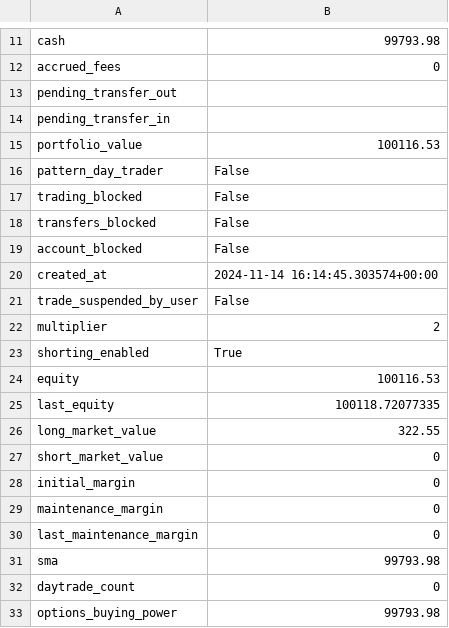
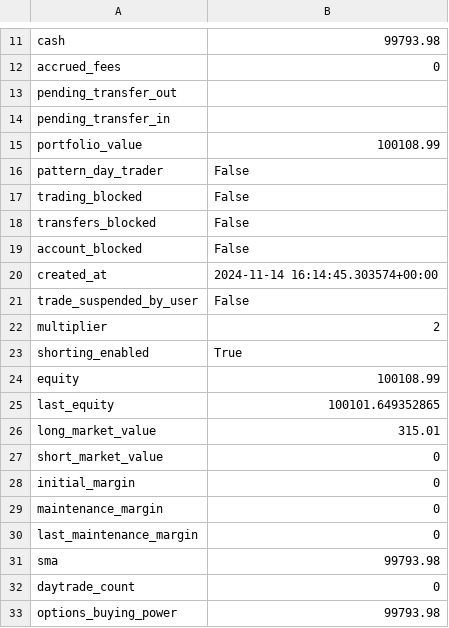
Before and after one commit to apostleoffinance/fessopro, a CSV file: 16_broker_api/data.csv, drawn as a sheet; only a part is shown, gaps mark what is left out.

```diff
--- a/16_broker_api/data.csv
+++ b/16_broker_api/data.csv
@@ -14,3 +14,3 @@ pending_transfer_out,
 pending_transfer_in,
-portfolio_value,100116.53
+portfolio_value,100108.99
 pattern_day_trader,False
@@ -23,5 +23,5 @@ multiplier,2
 shorting_enabled,True
-equity,100116.53
-last_equity,100118.72077335
-long_market_value,322.55
+equity,100108.99
+last_equity,100101.649352865
+long_market_value,315.01
 short_market_value,0
```
Also changed, not shown: 2 other files.
